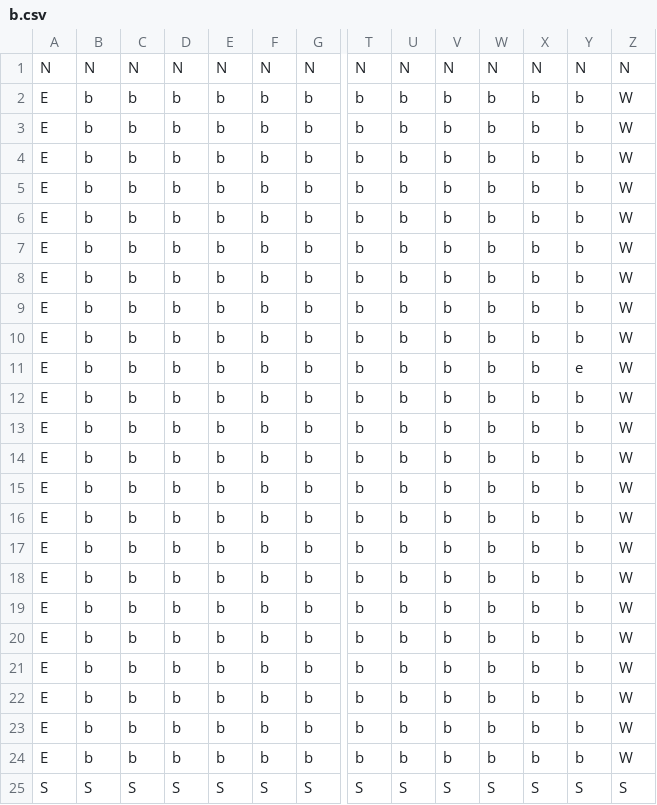
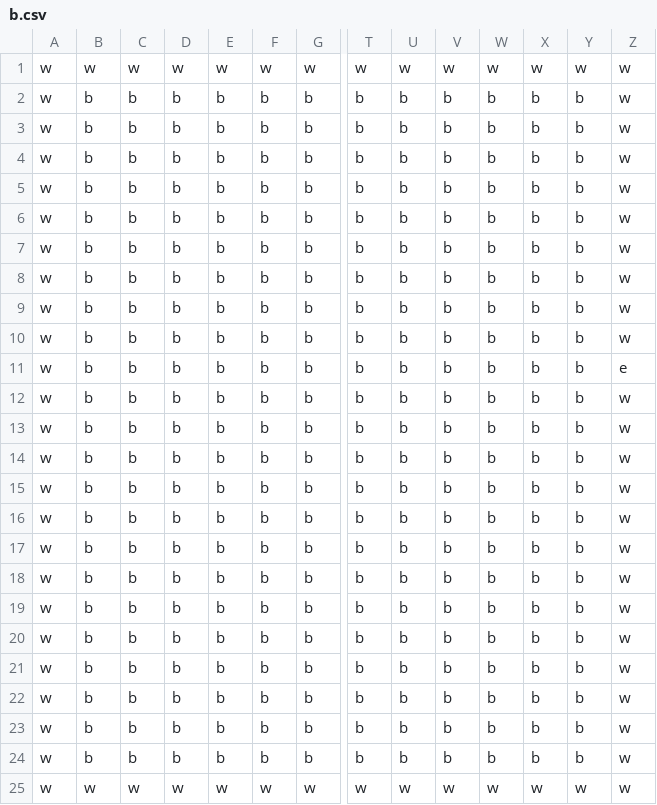
Before and after one commit to ethanbonin/GravityGolf, a CSV file: src/Data/b.csv, drawn as a sheet; only a part is shown, gaps mark what is left out; removed rows and columns are numbered as before the commit, all else as after; rows hold the shown columns only; the diff names each change by its address in the sheet, - before the commit and + after, or states it on an @@ line.

```diff
--- a/src/Data/b.csv
+++ b/src/Data/b.csv
-row 1: N | N | N | N | N | N | N | N | N | N | N | N | N | N
+row 1: w | w | w | w | w | w | w | w | w | w | w | w | w | w
-A2:A24: E
+A2:A24: w
-Z2:Z10: W
+Z2:Z10: w
-Y11: e
+Y11: b
-Z11: W
+Z11: e
-Z12:Z24: W
+Z12:Z24: w
-row 25: S | S | S | S | S | S | S | S | S | S | S | S | S | S
+row 25: w | w | w | w | w | w | w | w | w | w | w | w | w | w
```
Also changed, not shown: 4 other files.
